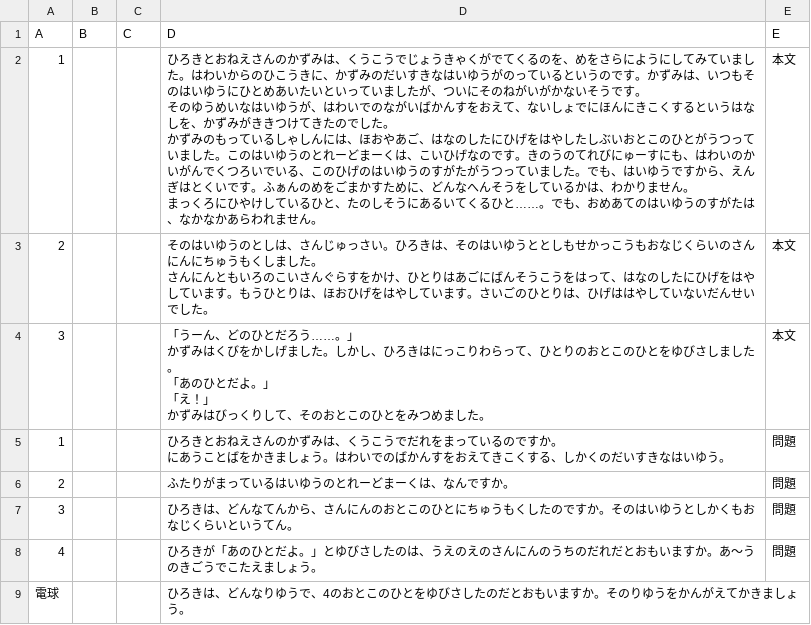
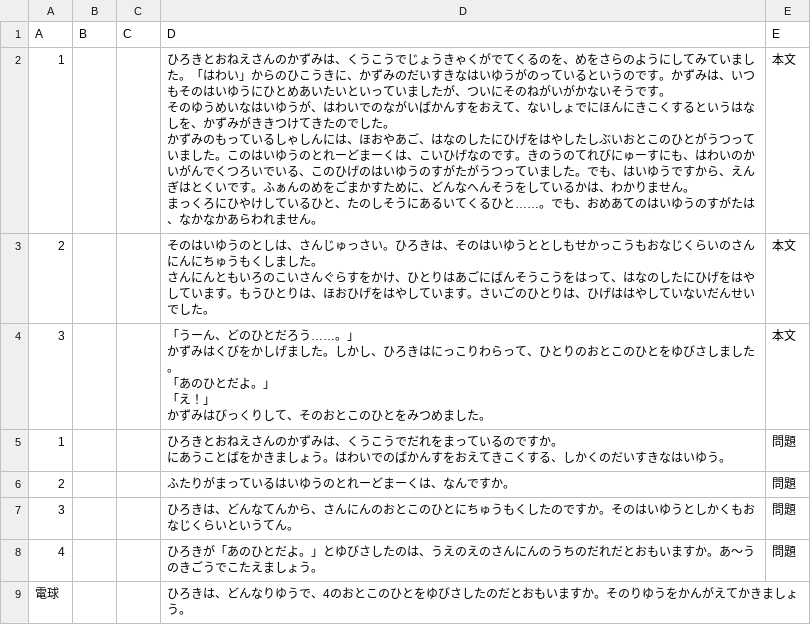
Before and after one commit to yomikaki-rgb/-, a CSV file: students_dokkai/sample.csv, drawn as a sheet.

Commit message:
Update sample.csv

```diff
--- a/students_dokkai/sample.csv
+++ b/students_dokkai/sample.csv
@@ -1,6 +1,6 @@
 A,B,C,D,E
-1,,,"ひろきとおねえさんのかずみは、くうこうでじょうきゃくがでてくるのを、めをさらにようにしてみていました。はわいからのひこうきに、かずみのだいすきなはいゆうがのっているというのです。かずみは、いつもそのはいゆうにひとめあいたいといっていましたが、ついにそのねがいがかないそうです。
-そのゆうめいなはいゆうが、はわいでのながいばかんすをおえて、ないしょでにほんにきこくするというはなしを、かずみがききつけてきたのでした。
-かずみのもっているしゃしんには、ほおやあご、はなのしたにひげをはやしたしぶいおとこのひとがうつっていました。このはいゆうのとれーどまーくは、こいひげなのです。きのうのてれびにゅーすにも、はわいのかいがんでくつろいでいる、このひげのはいゆうのすがたがうつっていました。でも、はいゆうですから、えんぎはとくいです。ふぁんのめをごまかすために、どんなへんそうをしているかは、わかりません。
-まっくろにひやけしているひと、たのしそうにあるいてくるひと……。でも、おめあてのはいゆうのすがたは、なかなかあらわれません。",本文
+1,,,"ひろきとおねえさんのかずみは、くうこうでじょうきゃくがでてくるのを、めをさらのようにしてみていました。「はわい」からのひこうきに、かずみのだいすきなはいゆうがのっているというのです。かずみは、いつもそのはいゆうにひとめあいたいといっていましたが、ついにそのねがいがかないそうです。
+そのゆうめいなはいゆうが、はわいでのながいばかんすをおえて、ないしょでにほんにきこくするというはなしを、かずみがききつけてきたのでした。
+かずみのもっているしゃしんには、ほおやあご、はなのしたにひげをはやしたしぶいおとこのひとがうつっていました。このはいゆうのとれーどまーくは、こいひげなのです。きのうのてれびにゅーすにも、はわいのかいがんでくつろいでいる、このひげのはいゆうのすがたがうつっていました。でも、はいゆうですから、えんぎはとくいです。ふぁんのめをごまかすために、どんなへんそうをしているかは、わかりません。
+まっくろにひやけしているひと、たのしそうにあるいてくるひと……。でも、おめあてのはいゆうのすがたは、なかなかあらわれません。",本文
 2,,,"そのはいゆうのとしは、さんじゅっさい。ひろきは、そのはいゆうととしもせかっこうもおなじくらいのさんにんにちゅうもくしました。
```
